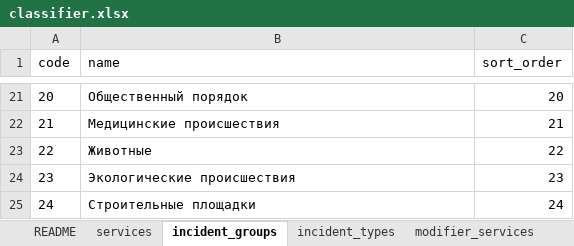
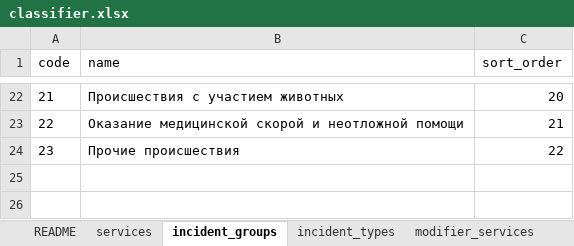
Before and after one commit to DestYchen/dispatcher112-trainer, an Excel workbook: data/classifier.xlsx, sheet incident_groups, drawn as a sheet; only a part is shown, gaps mark what is left out; values as stored, in another font and other column widths than the file's, no borders; removed rows and columns are numbered as before the commit, all else as after; the diff covers the shown part only; the diff names each change by its address in the sheet, - before the commit and + after, or states it on an @@ line.

```diff
--- a/data/classifier.xlsx (sheet incident_groups)
+++ b/data/classifier.xlsx (sheet incident_groups)
@@ column A (code) renumbered between rows 3 and 24 @@
-B22 (name): Общественный порядок
+B22 (name): Происшествия с участием животных
-B23 (name): Медицинские происшествия
+B23 (name): Оказание медицинской скорой и неотложной помощи
-B24 (name): Животные
+B24 (name): Прочие происшествия
-row 24: 23 | Экологические происшествия | 23
-row 25: 24 | Строительные площадки | 24
```
Also changed, not shown: 12 added rows, 11 removed rows and 8 edited cells elsewhere in this sheet, sheet incident_types, sheet services, sheet modifier_services, sheet README, 4 other files.
